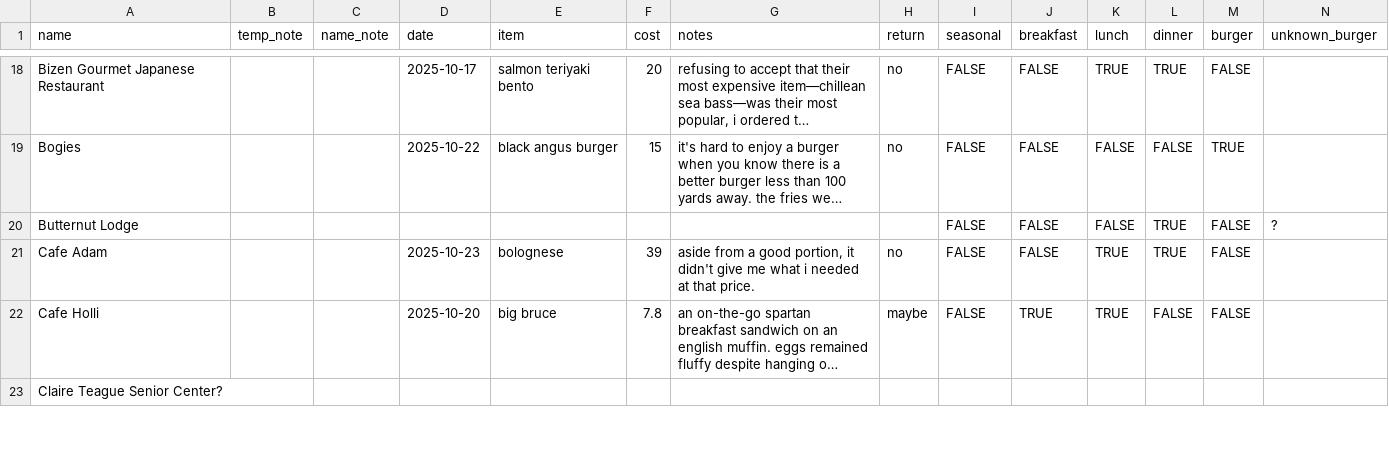
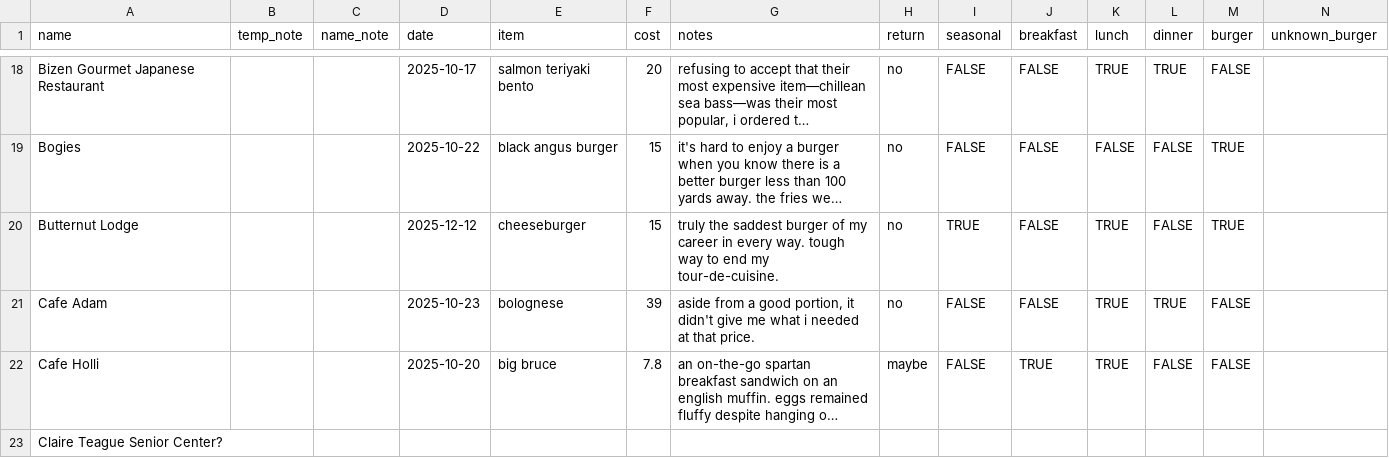
Before and after one commit to russellsamora/grazebarrington, a CSV file: src/data/places.csv, drawn as a sheet; only a part is shown, gaps mark what is left out; long unchanged cells end in …; the diff names each change by its address in the sheet, - before the commit and + after, or states it on an @@ line.

```diff
--- a/src/data/places.csv
+++ b/src/data/places.csv
-D20 (date): (empty)
+D20 (date): 2025-12-12
-E20 (item): (empty)
+E20 (item): cheeseburger
-F20 (cost): (empty)
+F20 (cost): 15
-G20 (notes): (empty)
+G20 (notes): truly the saddest burger of my career in every way. tough way to end my tour-de-cuisine.
-H20 (return): (empty)
+H20 (return): no
-I20 (seasonal): FALSE
+I20 (seasonal): TRUE
-K20 (lunch): FALSE
+K20 (lunch): TRUE
-L20 (dinner): TRUE
+L20 (dinner): FALSE
-M20 (burger): FALSE
+M20 (burger): TRUE
-N20 (unknown_burger): ?
+N20 (unknown_burger): (empty)
```
Also changed, not shown: 14 other files.
